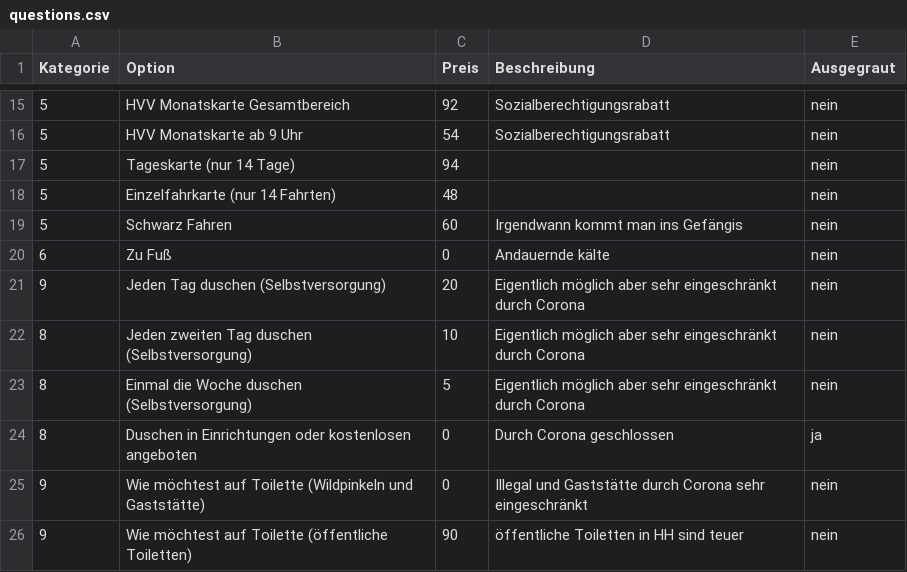
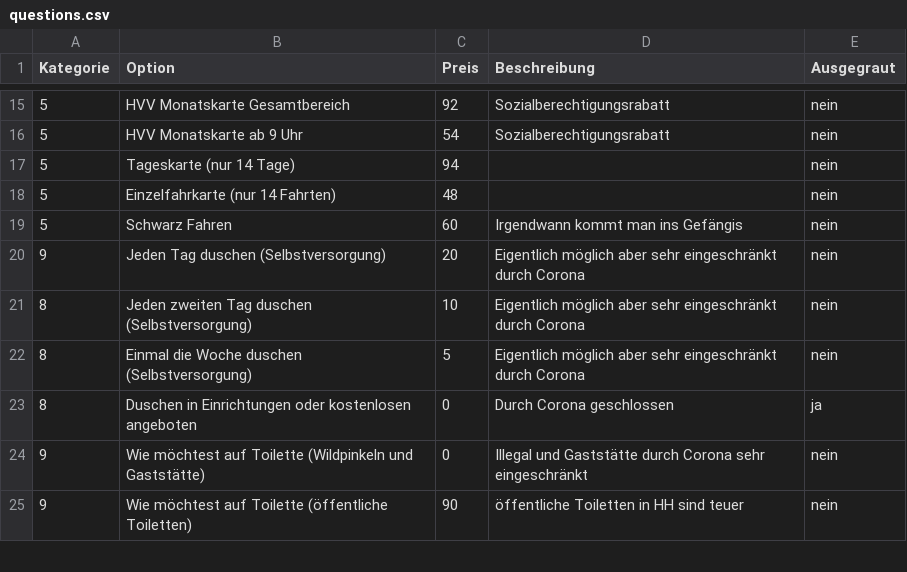
Before and after one commit to pasbelg/homelessCorona-haw, a CSV file: files/in/questions.csv, drawn as a sheet; only a part is shown, gaps mark what is left out.

```diff
--- a/files/in/questions.csv
+++ b/files/in/questions.csv
@@ -19,3 +19,2 @@ Kategorie;Option;Preis;Beschreibung;Ausgegraut
 5;Schwarz Fahren;60;Irgendwann kommt man ins Gefängis;nein
-6;Zu Fuß;0;Andauernde kälte;nein
 9;Jeden Tag duschen (Selbstversorgung);20;Eigentlich möglich aber sehr eingeschränkt durch Corona;nein
```
Also changed, not shown: files/in/categories.csv.
